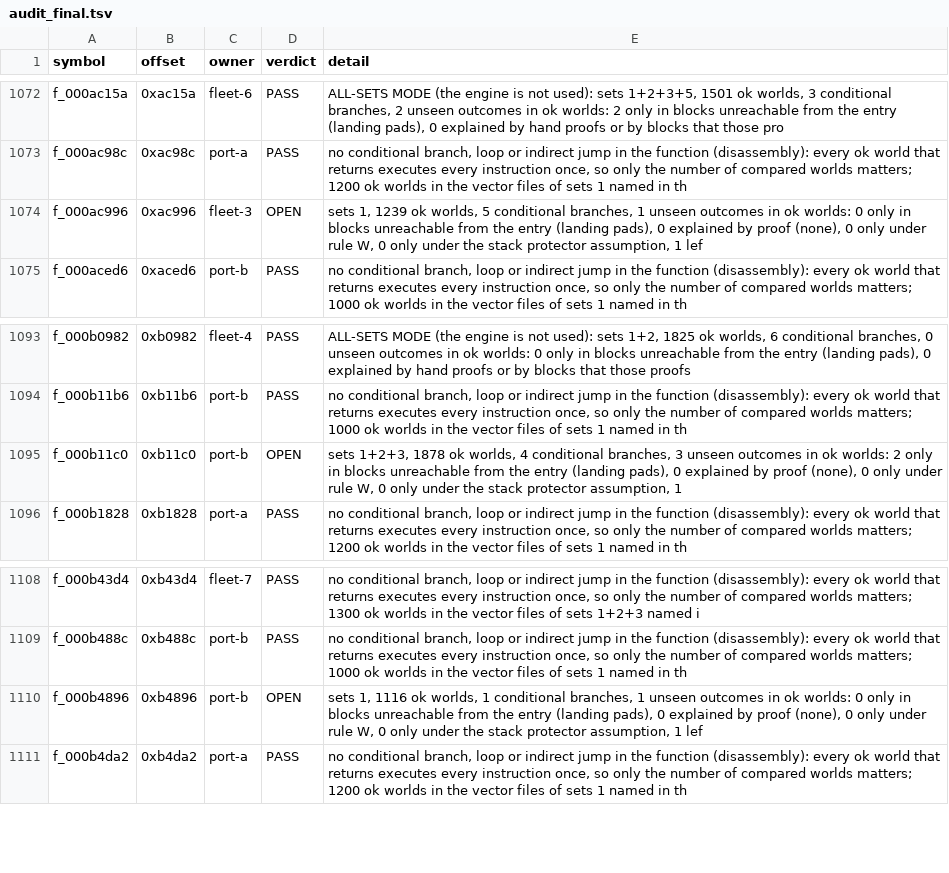
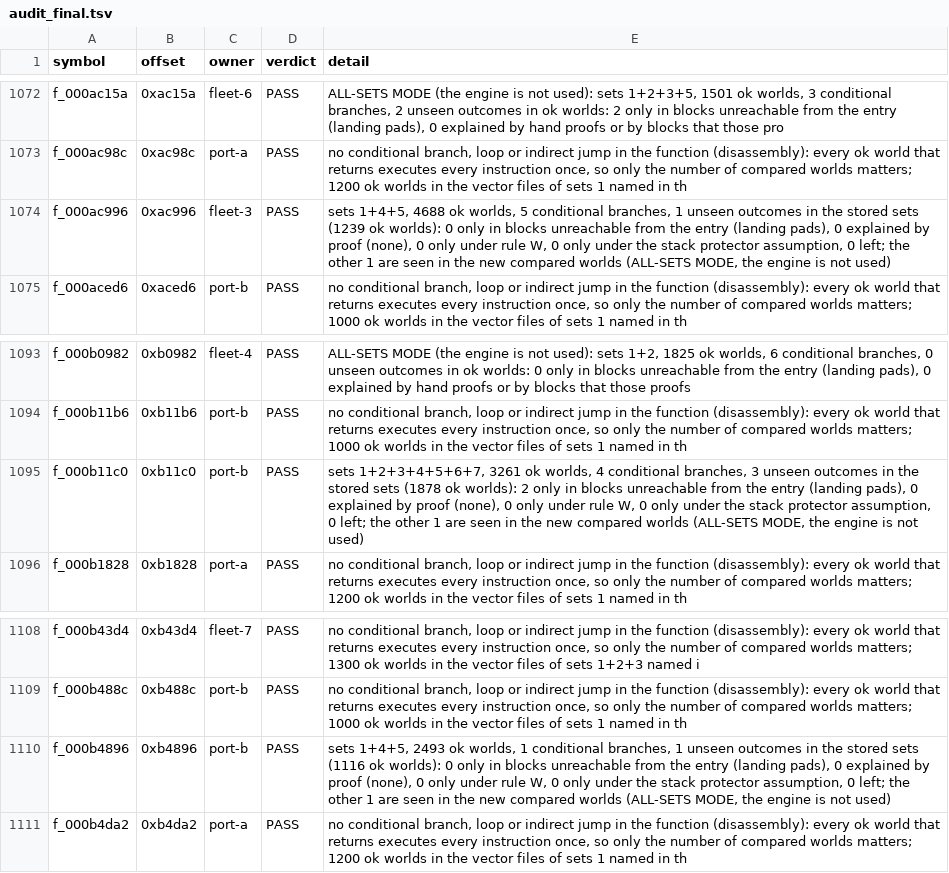
Before and after one commit to baairon/sapphire, a TSV file: docs/data/audit_final.tsv, drawn as a sheet; only a part is shown, gaps mark what is left out.

```diff
--- a/docs/data/audit_final.tsv
+++ b/docs/data/audit_final.tsv
@@ -1073,3 +1073,3 @@ f_000ac15a	0xac15a	fleet-6	PASS	ALL-SETS MODE (the engine is not used): sets 1+2
 f_000ac98c	0xac98c	port-a	PASS	no conditional branch, loop or indirect jump in the function (disassembly): every ok world that returns executes every instruction once, so only the number of compared worlds matters; 1200 ok worlds in the vector files of sets 1 named in th
-f_000ac996	0xac996	fleet-3	OPEN	sets 1, 1239 ok worlds, 5 conditional branches, 1 unseen outcomes in ok worlds: 0 only in blocks unreachable from the entry (landing pads), 0 explained by proof (none), 0 only under rule W, 0 only under the stack protector assumption, 1 lef
+f_000ac996	0xac996	fleet-3	PASS	sets 1+4+5, 4688 ok worlds, 5 conditional branches, 1 unseen outcomes in the stored sets (1239 ok worlds): 0 only in blocks unreachable from the entry (landing pads), 0 explained by proof (none), 0 only under rule W, 0 only under the stack protector assumption, 0 left; the other 1 are seen in the new compared worlds (ALL-SETS MODE, the engine is not used)
 f_000aced6	0xaced6	port-b	PASS	no conditional branch, loop or indirect jump in the function (disassembly): every ok world that returns executes every instruction once, so only the number of compared worlds matters; 1000 ok worlds in the vector files of sets 1 named in th
@@ -1094,3 +1094,3 @@ f_000b0982	0xb0982	fleet-4	PASS	ALL-SETS MODE (the engine is not used): sets 1+2
 f_000b11b6	0xb11b6	port-b	PASS	no conditional branch, loop or indirect jump in the function (disassembly): every ok world that returns executes every instruction once, so only the number of compared worlds matters; 1000 ok worlds in the vector files of sets 1 named in th
-f_000b11c0	0xb11c0	port-b	OPEN	sets 1+2+3, 1878 ok worlds, 4 conditional branches, 3 unseen outcomes in ok worlds: 2 only in blocks unreachable from the entry (landing pads), 0 explained by proof (none), 0 only under rule W, 0 only under the stack protector assumption, 1
+f_000b11c0	0xb11c0	port-b	PASS	sets 1+2+3+4+5+6+7, 3261 ok worlds, 4 conditional branches, 3 unseen outcomes in the stored sets (1878 ok worlds): 2 only in blocks unreachable from the entry (landing pads), 0 explained by proof (none), 0 only under rule W, 0 only under the stack protector assumption, 0 left; the other 1 are seen in the new compared worlds (ALL-SETS MODE, the engine is not used)
 f_000b1828	0xb1828	port-a	PASS	no conditional branch, loop or indirect jump in the function (disassembly): every ok world that returns executes every instruction once, so only the number of compared worlds matters; 1200 ok worlds in the vector files of sets 1 named in th
@@ -1109,3 +1109,3 @@ f_000b43d4	0xb43d4	fleet-7	PASS	no conditional branch, loop or indirect jump in
 f_000b488c	0xb488c	port-b	PASS	no conditional branch, loop or indirect jump in the function (disassembly): every ok world that returns executes every instruction once, so only the number of compared worlds matters; 1000 ok worlds in the vector files of sets 1 named in th
-f_000b4896	0xb4896	port-b	OPEN	sets 1, 1116 ok worlds, 1 conditional branches, 1 unseen outcomes in ok worlds: 0 only in blocks unreachable from the entry (landing pads), 0 explained by proof (none), 0 only under rule W, 0 only under the stack protector assumption, 1 lef
+f_000b4896	0xb4896	port-b	PASS	sets 1+4+5, 2493 ok worlds, 1 conditional branches, 1 unseen outcomes in the stored sets (1116 ok worlds): 0 only in blocks unreachable from the entry (landing pads), 0 explained by proof (none), 0 only under rule W, 0 only under the stack protector assumption, 0 left; the other 1 are seen in the new compared worlds (ALL-SETS MODE, the engine is not used)
 f_000b4da2	0xb4da2	port-a	PASS	no conditional branch, loop or indirect jump in the function (disassembly): every ok world that returns executes every instruction once, so only the number of compared worlds matters; 1200 ok worlds in the vector files of sets 1 named in th
```
Also changed, not shown: docs/data/FUNCTION_MAP.tsv, docs/data/MANIFEST.tsv, 28 other files.
